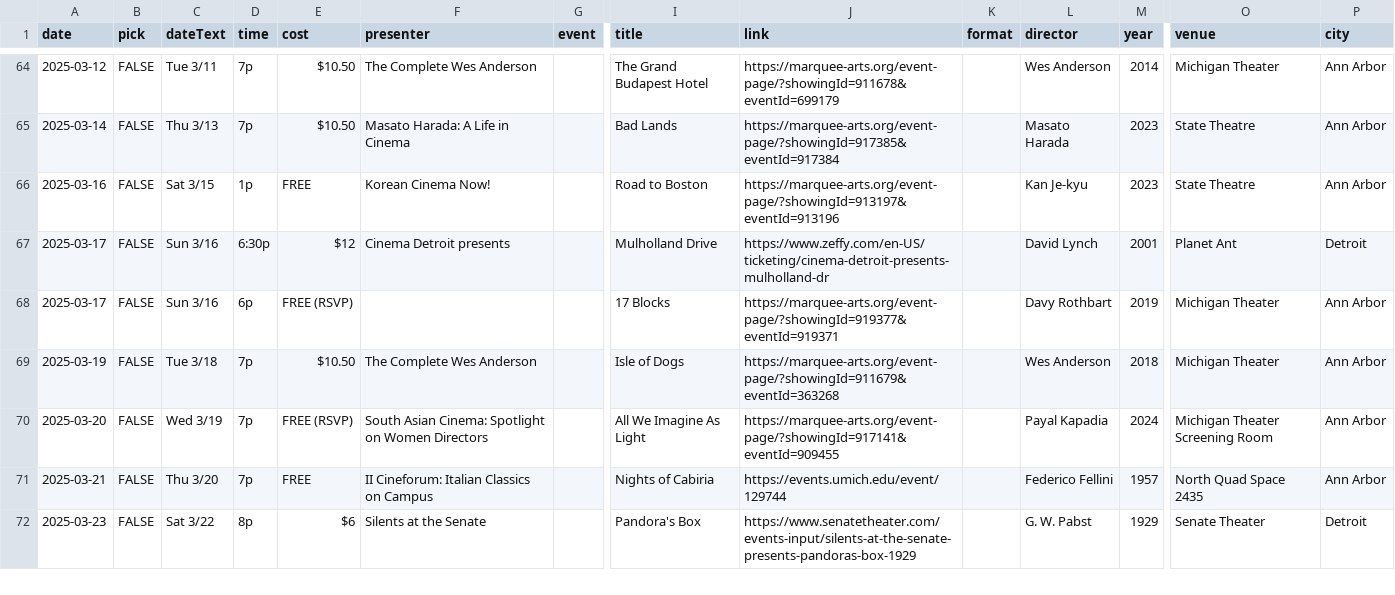
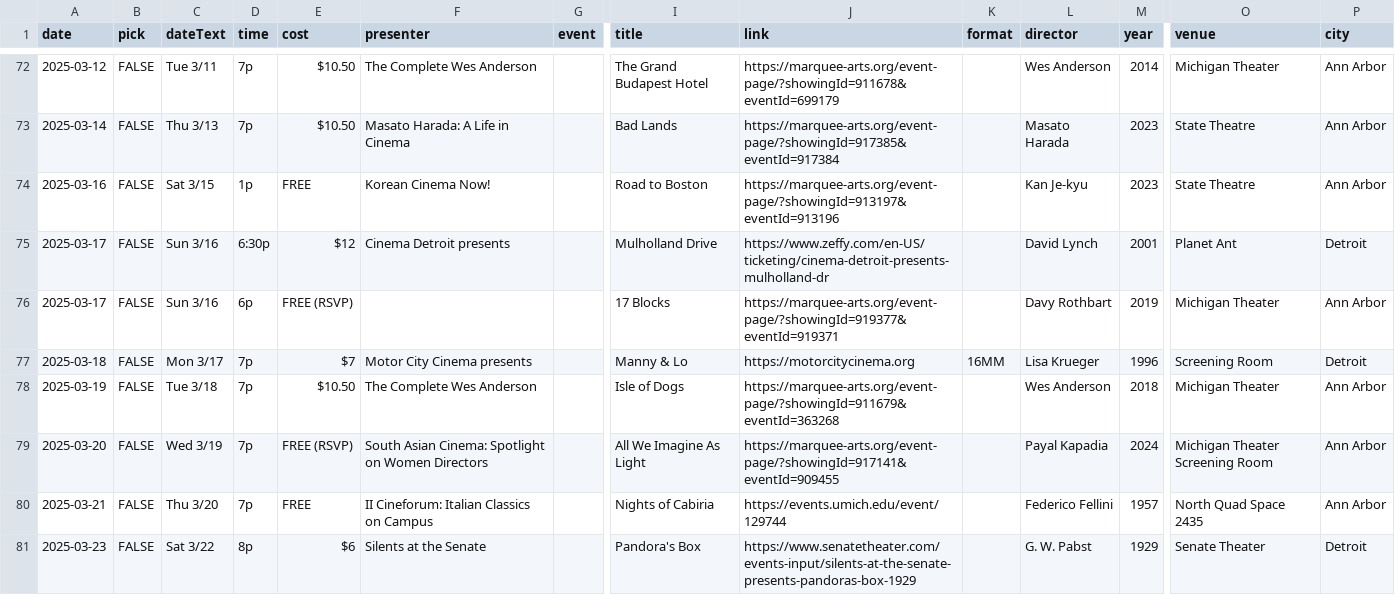
Before and after one commit to ypsijav/ypsijav.github.io, a CSV file: listings.csv, drawn as a sheet; only a part is shown, gaps mark what is left out; rows hold the shown columns only; the diff covers the shown part only; the diff names each change by its address in the sheet, - before the commit and + after, or states it on an @@ line.

Commit message:
Add files via upload

```diff
--- a/listings.csv
+++ b/listings.csv
+row 77: 2025-03-18 | FALSE | Mon 3/17 | 7p | $7 | Motor City Cinema presents |  | Manny & Lo | https://motorcitycinema.org | 16MM | Lisa Krueger | 1996 | Screening Room | Detroit
```
Also changed, not shown: 13 added rows, 2 moved rows and 5 edited cells elsewhere in this file.
